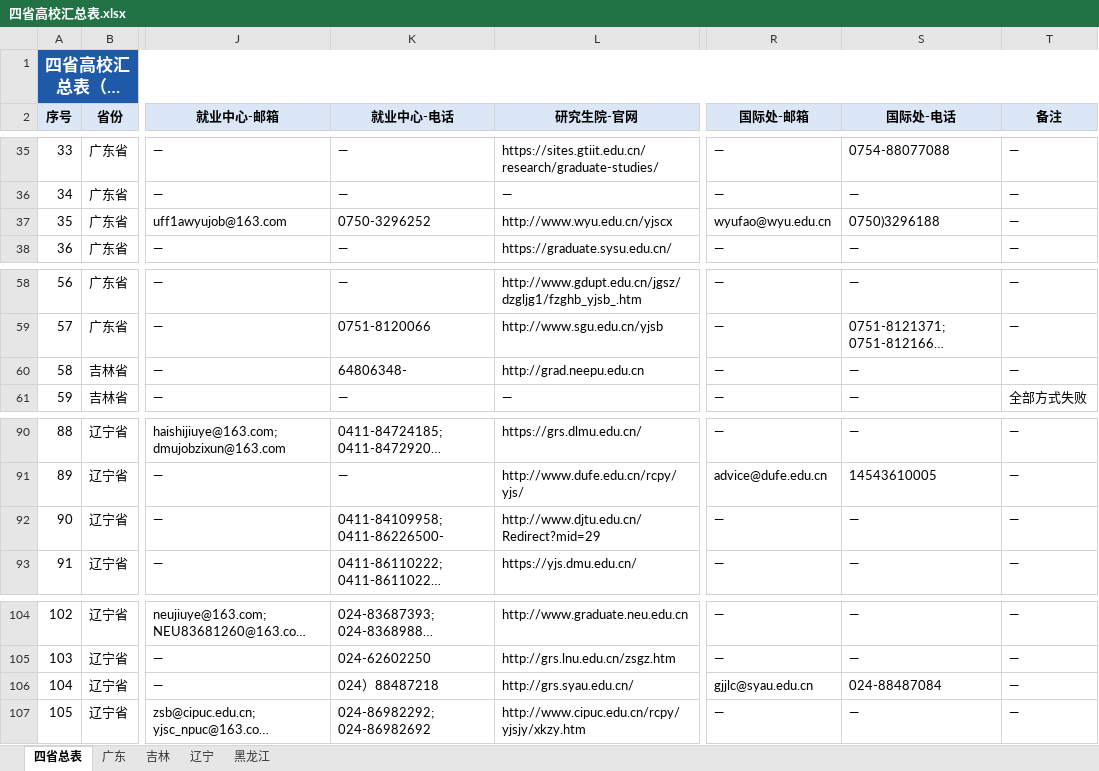
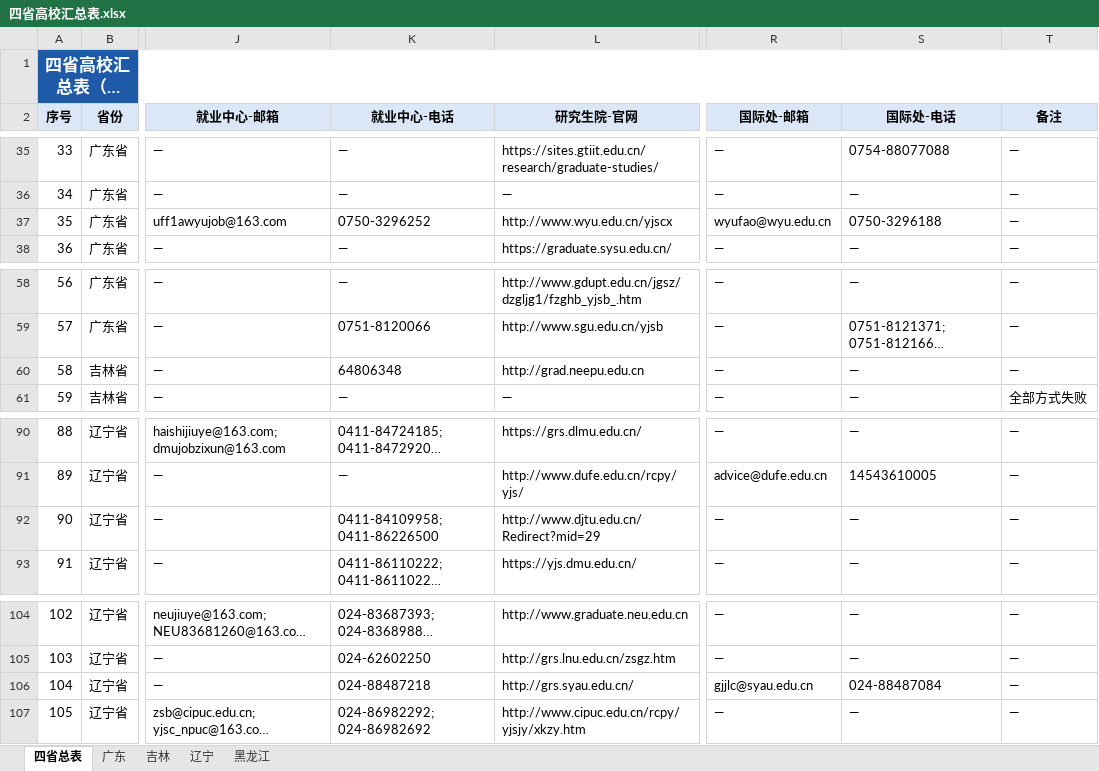
Before and after one commit to hy-xuan123/SA_UM_contact, an Excel workbook: dataset/四省高校汇总表.xlsx, sheet 四省总表, drawn as a sheet; only a part is shown, gaps mark what is left out; long unchanged cells end in …; values as stored, in another font and other column widths than the file's, no borders; charts and pictures not drawn; the diff names each change by its address in the sheet, - before the commit and + after, or states it on an @@ line.

Commit message:
鍚屾淇鍚庣殑姹囨€昏〃(index.json/CSV/Excel)

```diff
--- a/dataset/四省高校汇总表.xlsx (sheet 四省总表)
+++ b/dataset/四省高校汇总表.xlsx (sheet 四省总表)
-S37 (国际处-电话): 0750)3296188
+S37 (国际处-电话): 0750-3296188
-K60 (就业中心-电话): 64806348-
+K60 (就业中心-电话): 64806348
-K92 (就业中心-电话): 0411-84109958; 0411-86226500-
+K92 (就业中心-电话): 0411-84109958; 0411-86226500
-K106 (就业中心-电话): 024）88487218
+K106 (就业中心-电话): 024-88487218
```
Also changed, not shown: sheet 辽宁, sheet 吉林, sheet 广东, 5 other files.
